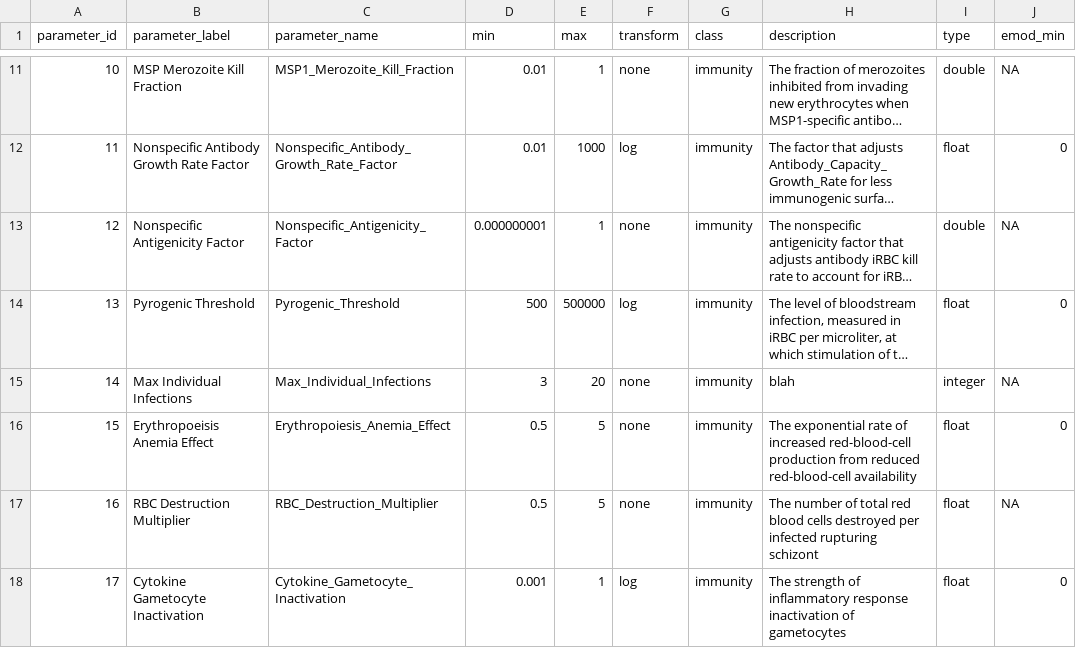
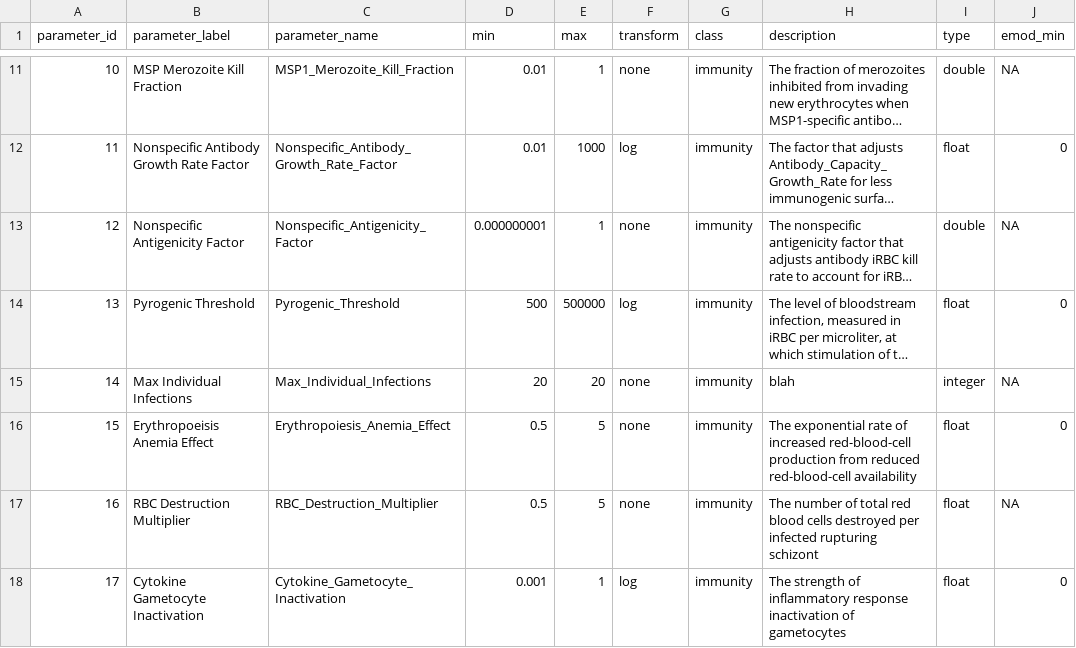
Before and after one commit to tobias-holden/within-host-calibration, a CSV file: simulations/parameter_key.csv, drawn as a sheet; only a part is shown, gaps mark what is left out; long unchanged cells end in …; the diff names each change by its address in the sheet, - before the commit and + after, or states it on an @@ line.

```diff
--- a/simulations/parameter_key.csv
+++ b/simulations/parameter_key.csv
-D15 (min): 3
+D15 (min): 20
```
Also changed, not shown: 10 other files.
